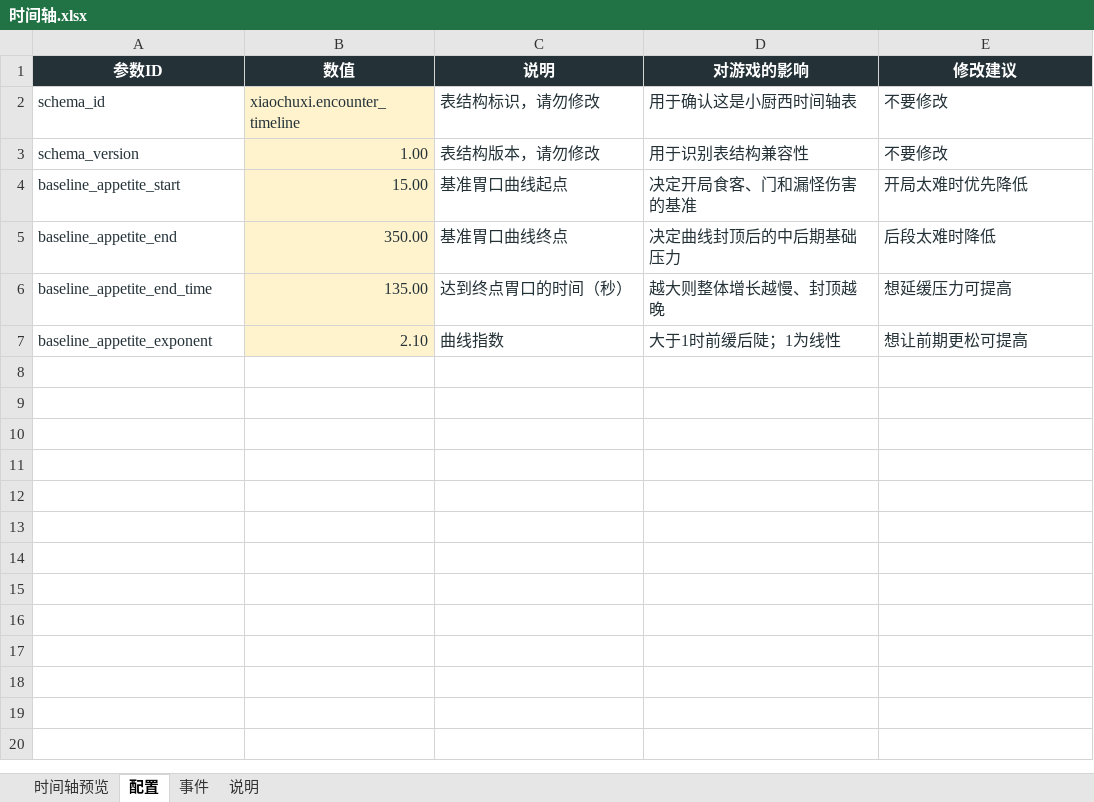
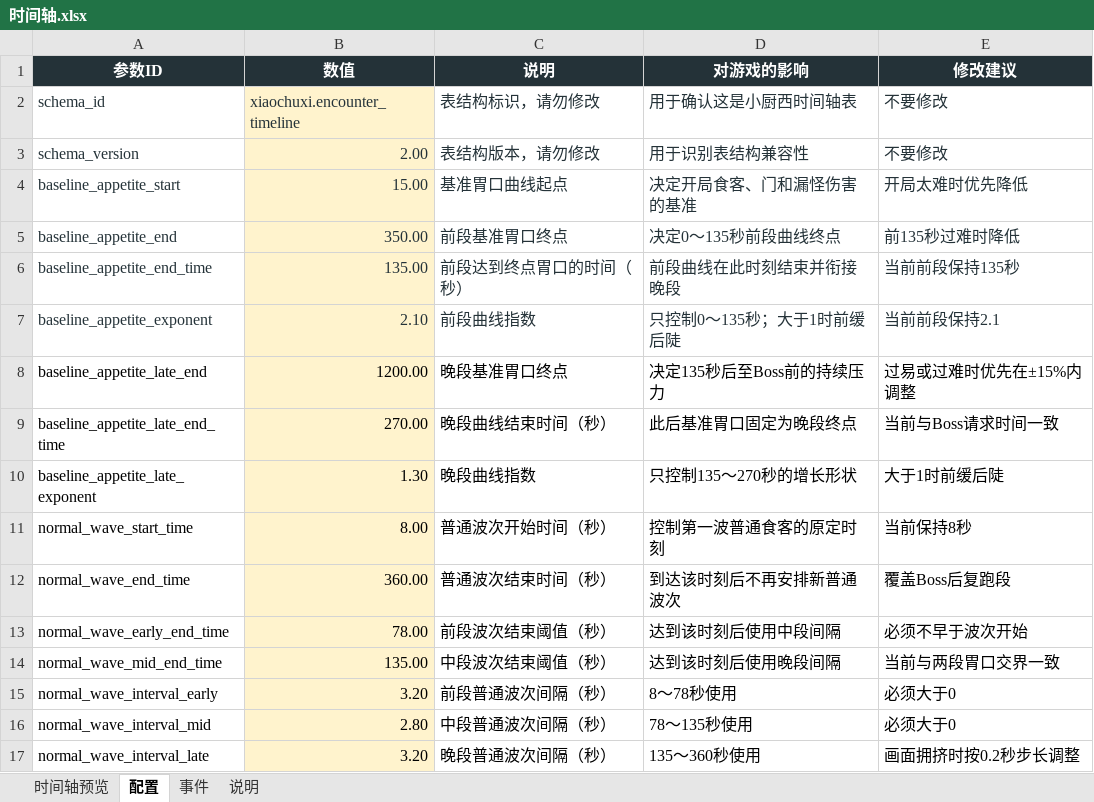
Before and after one commit to Xixi052303/Sali-project, an Excel workbook: balance_tables/时间轴.xlsx, sheet 配置, drawn as a sheet; values as stored, in another font and other column widths than the file's, no borders; table styles not drawn; the diff names each change by its address in the sheet, - before the commit and + after, or states it on an @@ line.

```diff
--- a/balance_tables/时间轴.xlsx (sheet 配置)
+++ b/balance_tables/时间轴.xlsx (sheet 配置)
-B3 (数值): 1.00
+B3 (数值): 2.00
-C5 (说明): 基准胃口曲线终点
+C5 (说明): 前段基准胃口终点
-D5 (对游戏的影响): 决定曲线封顶后的中后期基础压力
+D5 (对游戏的影响): 决定0～135秒前段曲线终点
-E5 (修改建议): 后段太难时降低
+E5 (修改建议): 前135秒过难时降低
-C6 (说明): 达到终点胃口的时间（秒）
+C6 (说明): 前段达到终点胃口的时间（秒）
-D6 (对游戏的影响): 越大则整体增长越慢、封顶越晚
+D6 (对游戏的影响): 前段曲线在此时刻结束并衔接晚段
-E6 (修改建议): 想延缓压力可提高
+E6 (修改建议): 当前前段保持135秒
-C7 (说明): 曲线指数
+C7 (说明): 前段曲线指数
-D7 (对游戏的影响): 大于1时前缓后陡；1为线性
+D7 (对游戏的影响): 只控制0～135秒；大于1时前缓后陡
-E7 (修改建议): 想让前期更松可提高
+E7 (修改建议): 当前前段保持2.1
+row 8: baseline_appetite_late_end | 1200.00 | 晚段基准胃口终点 | 决定135秒后至Boss前的持续压力 | 过易或过难时优先在±15%内调整
+row 9: baseline_appetite_late_end_time | 270.00 | 晚段曲线结束时间（秒） | 此后基准胃口固定为晚段终点 | 当前与Boss请求时间一致
+row 10: baseline_appetite_late_exponent | 1.30 | 晚段曲线指数 | 只控制135～270秒的增长形状 | 大于1时前缓后陡
+row 11: normal_wave_start_time | 8.00 | 普通波次开始时间（秒） | 控制第一波普通食客的原定时刻 | 当前保持8秒
+row 12: normal_wave_end_time | 360.00 | 普通波次结束时间（秒） | 到达该时刻后不再安排新普通波次 | 覆盖Boss后复跑段
+row 13: normal_wave_early_end_time | 78.00 | 前段波次结束阈值（秒） | 达到该时刻后使用中段间隔 | 必须不早于波次开始
+row 14: normal_wave_mid_end_time | 135.00 | 中段波次结束阈值（秒） | 达到该时刻后使用晚段间隔 | 当前与两段胃口交界一致
+row 15: normal_wave_interval_early | 3.20 | 前段普通波次间隔（秒） | 8～78秒使用 | 必须大于0
+row 16: normal_wave_interval_mid | 2.80 | 中段普通波次间隔（秒） | 78～135秒使用 | 必须大于0
+row 17: normal_wave_interval_late | 3.20 | 晚段普通波次间隔（秒） | 135～360秒使用 | 画面拥挤时按0.2秒步长调整
```
Also changed, not shown: sheet 时间轴预览, sheet 事件, sheet 说明, charts or pictures, 33 other files.
